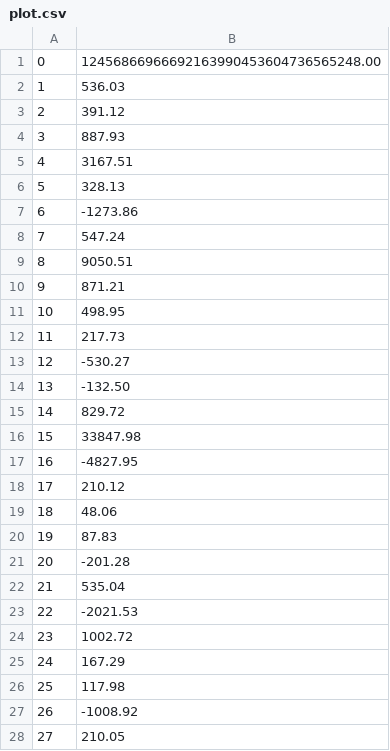
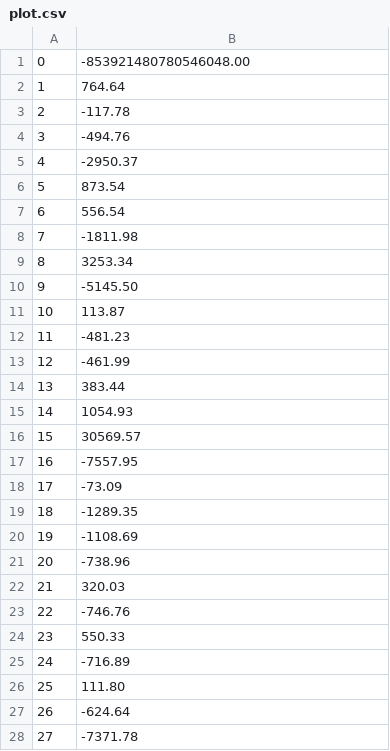
Before and after one commit to yoparky/mpi_fourier, a CSV file: plot.csv, drawn as a sheet; only a part is shown; the diff covers the shown part only.

```diff
--- a/plot.csv
+++ b/plot.csv
@@ -1,28 +1,28 @@
-     0 , 12456866966692163990453604736565248.00
-     1 ,     536.03
-     2 ,     391.12
-     3 ,     887.93
-     4 ,    3167.51
-     5 ,     328.13
-     6 ,   -1273.86
-     7 ,     547.24
-     8 ,    9050.51
-     9 ,     871.21
-    10 ,     498.95
-    11 ,     217.73
-    12 ,    -530.27
-    13 ,    -132.50
-    14 ,     829.72
-    15 ,   33847.98
-    16 ,   -4827.95
-    17 ,     210.12
-    18 ,      48.06
-    19 ,      87.83
-    20 ,    -201.28
-    21 ,     535.04
-    22 ,   -2021.53
-    23 ,    1002.72
-    24 ,     167.29
-    25 ,     117.98
-    26 ,   -1008.92
-    27 ,     210.05
+     0 , -853921480780546048.00
+     1 ,     764.64
+     2 ,    -117.78
+     3 ,    -494.76
+     4 ,   -2950.37
+     5 ,     873.54
+     6 ,     556.54
+     7 ,   -1811.98
+     8 ,    3253.34
+     9 ,   -5145.50
+    10 ,     113.87
+    11 ,    -481.23
+    12 ,    -461.99
+    13 ,     383.44
+    14 ,    1054.93
+    15 ,   30569.57
+    16 ,   -7557.95
+    17 ,     -73.09
+    18 ,   -1289.35
+    19 ,   -1108.69
+    20 ,    -738.96
+    21 ,     320.03
+    22 ,    -746.76
+    23 ,     550.33
+    24 ,    -716.89
+    25 ,     111.80
+    26 ,    -624.64
+    27 ,   -7371.78
```
Also changed, not shown: 72 edited cells elsewhere in this file.
